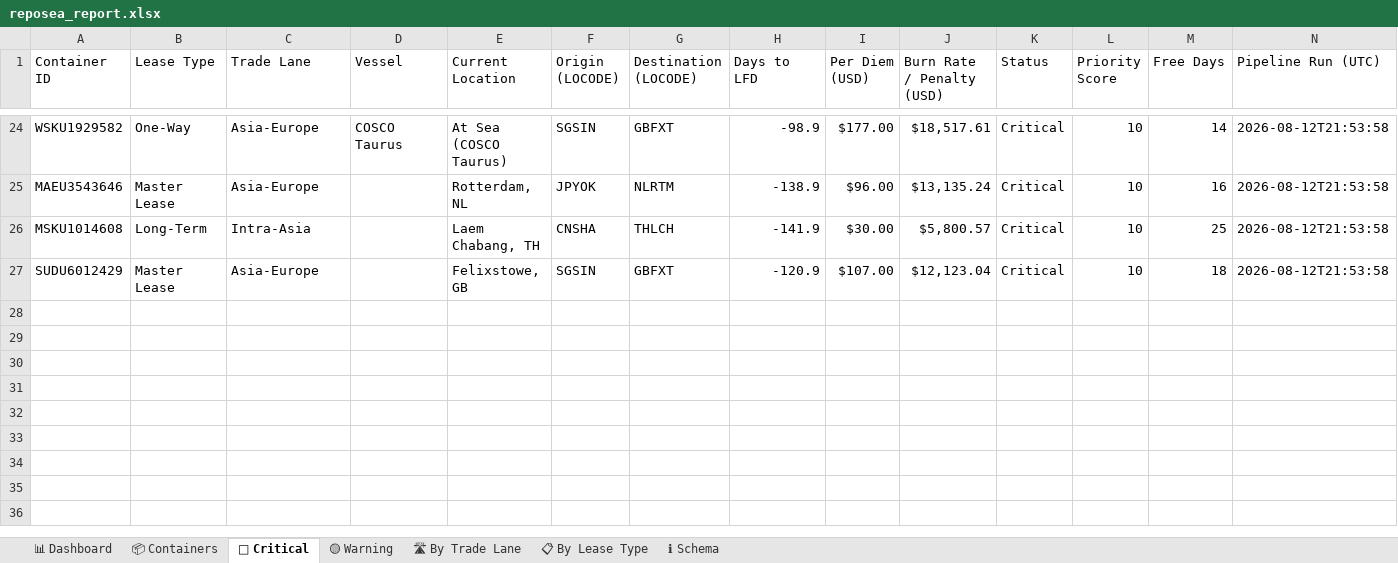
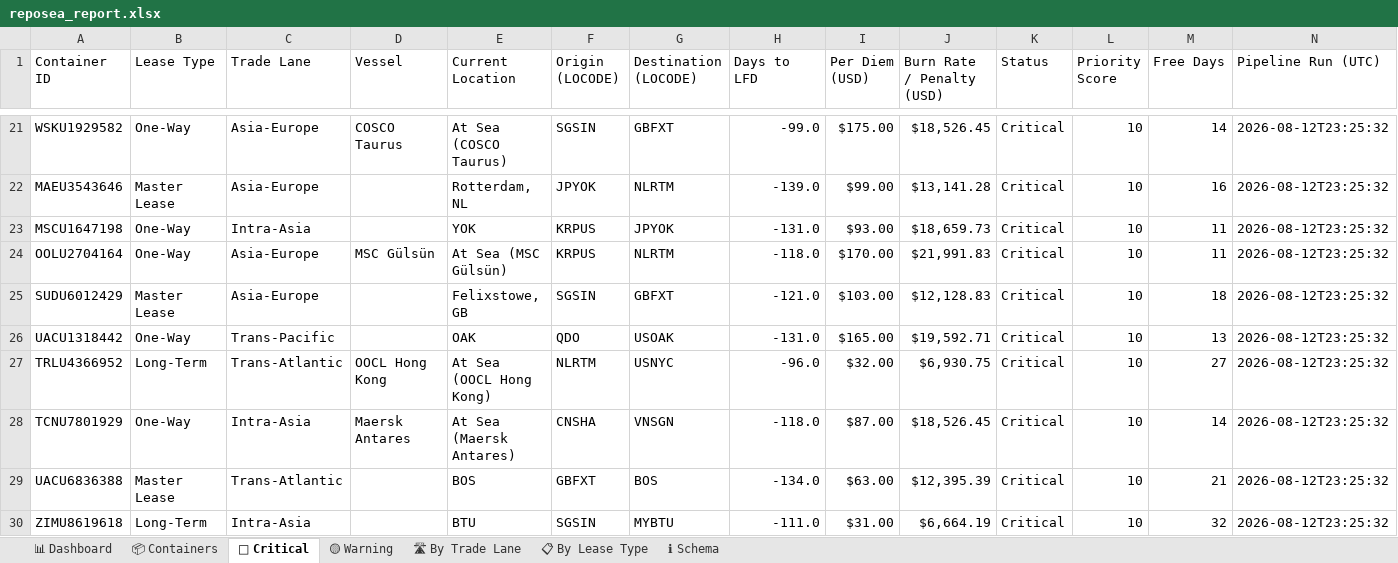
Before and after one commit to rahulmistry18/-Reposea_container_optimizer, an Excel workbook: data/exports/reposea_report.xlsx, sheet 🔴 Critical, drawn as a sheet; only a part is shown, gaps mark what is left out; values as stored, in another font and other column widths than the file's, no cell formats; table styles not drawn; removed rows and columns are numbered as before the commit, all else as after; the diff covers the shown part only; the diff names each change by its address in the sheet, - before the commit and + after, or states it on an @@ line.

Commit message:
chore(data): pipeline run 2026-08-12T13:25:33Z [skip ci]

```diff
--- a/data/exports/reposea_report.xlsx (sheet 🔴 Critical)
+++ b/data/exports/reposea_report.xlsx (sheet 🔴 Critical)
-H21 (Days to LFD): -98.9
+H21 (Days to LFD): -99.0
-I21 (Per Diem (USD)): $177.00
+I21 (Per Diem (USD)): $175.00
-J21 (Burn Rate / Penalty (USD)): $18,517.61
+J21 (Burn Rate / Penalty (USD)): $18,526.45
-N21:N22 (Pipeline Run (UTC)): 2026-08-12T21:53:58
+N21:N22 (Pipeline Run (UTC)): 2026-08-12T23:25:32
-H22 (Days to LFD): -138.9
+H22 (Days to LFD): -139.0
-I22 (Per Diem (USD)): $96.00
+I22 (Per Diem (USD)): $99.00
-J22 (Burn Rate / Penalty (USD)): $13,135.24
+J22 (Burn Rate / Penalty (USD)): $13,141.28
-row 26: MSKU1014608 | Long-Term | Intra-Asia |  | Laem Chabang, TH | CNSHA | THLCH | -141.9 | $30.00 | $5,800.57 | Critical | 10 | 25 | 2026-08-12T21:53:58
+row 23: MSCU1647198 | One-Way | Intra-Asia |  | YOK | KRPUS | JPYOK | -131.0 | $93.00 | $18,659.73 | Critical | 10 | 11 | 2026-08-12T23:25:32
+row 24: OOLU2704164 | One-Way | Asia-Europe | MSC Gülsün | At Sea (MSC Gülsün) | KRPUS | NLRTM | -118.0 | $170.00 | $21,991.83 | Critical | 10 | 11 | 2026-08-12T23:25:32
-H25 (Days to LFD): -120.9
+H25 (Days to LFD): -121.0
-I25 (Per Diem (USD)): $107.00
+I25 (Per Diem (USD)): $103.00
-J25 (Burn Rate / Penalty (USD)): $12,123.04
+J25 (Burn Rate / Penalty (USD)): $12,128.83
-N25 (Pipeline Run (UTC)): 2026-08-12T21:53:58
+N25 (Pipeline Run (UTC)): 2026-08-12T23:25:32
+row 26: UACU1318442 | One-Way | Trans-Pacific |  | OAK | QDO | USOAK | -131.0 | $165.00 | $19,592.71 | Critical | 10 | 13 | 2026-08-12T23:25:32
+row 27: TRLU4366952 | Long-Term | Trans-Atlantic | OOCL Hong Kong | At Sea (OOCL Hong Kong) | NLRTM | USNYC | -96.0 | $32.00 | $6,930.75 | Critical | 10 | 27 | 2026-08-12T23:25:32
+row 28: TCNU7801929 | One-Way | Intra-Asia | Maersk Antares | At Sea (Maersk Antares) | CNSHA | VNSGN | -118.0 | $87.00 | $18,526.45 | Critical | 10 | 14 | 2026-08-12T23:25:32
+row 29: UACU6836388 | Master Lease | Trans-Atlantic |  | BOS | GBFXT | BOS | -134.0 | $63.00 | $12,395.39 | Critical | 10 | 21 | 2026-08-12T23:25:32
+row 30: ZIMU8619618 | Long-Term | Intra-Asia |  | BTU | SGSIN | MYBTU | -111.0 | $31.00 | $6,664.19 | Critical | 10 | 32 | 2026-08-12T23:25:32
```
Also changed, not shown: 9 added rows, 12 removed rows and 43 edited cells elsewhere in this sheet, sheet 📦 Containers, sheet 🛣 By Trade Lane, sheet 📊 Dashboard, sheet 📋 By Lease Type, sheet 🟡 Warning, cell formats, 8 other files.
